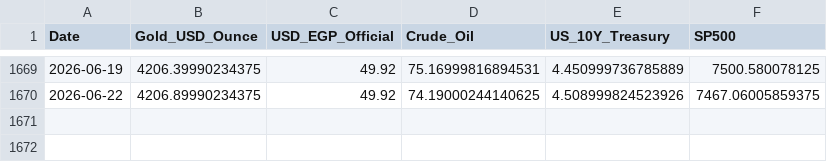
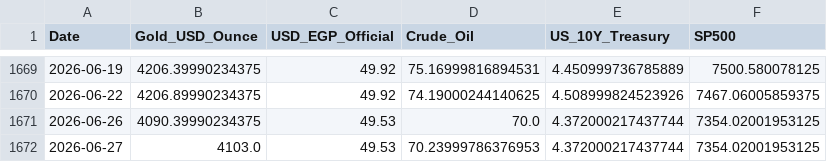
Before and after one commit to MahmoudShamoun/DEPI-Graduation-Project, a CSV file: 02_Dataset/Gold_Egypt.csv, drawn as a sheet; only a part is shown, gaps mark what is left out.

Commit message:
Raw dataset for Gold Egypt market

```diff
--- a/02_Dataset/Gold_Egypt.csv
+++ b/02_Dataset/Gold_Egypt.csv
@@ -1670 +1670,3 @@ Date,Gold_USD_Ounce,USD_EGP_Official,Crude_Oil,US_10Y_Treasury,SP500
 2026-06-22,4206.89990234375,49.92,74.19000244140625,4.508999824523926,7467.06005859375
+2026-06-26,4090.39990234375,49.53,70.0,4.372000217437744,7354.02001953125
+2026-06-27,4103.0,49.53,70.23999786376953,4.372000217437744,7354.02001953125
```
